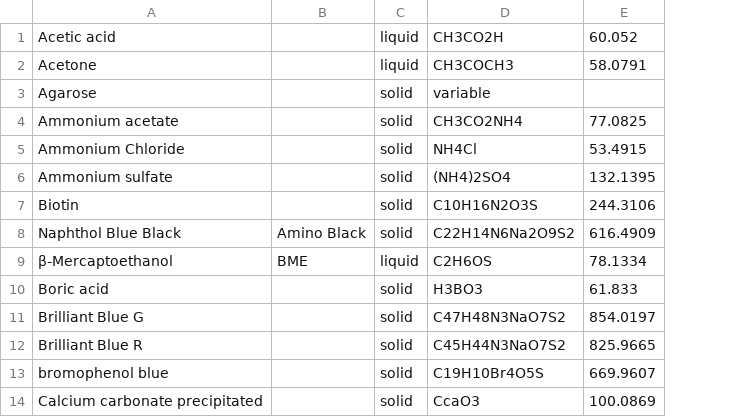
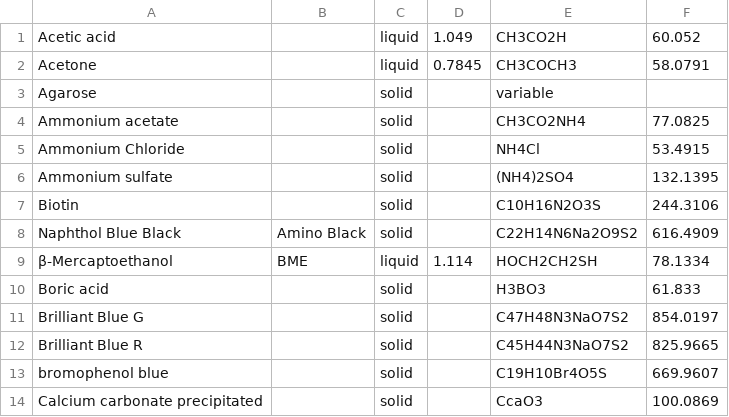
Before and after one commit to labwhisper/finaldilution, a CSV file: app/src/main/assets/default_compounds.csv, drawn as a sheet; only a part is shown; addresses are those after the commit; the diff names each change by its address in the sheet, - before the commit and + after, or states it on an @@ line.

```diff
--- a/app/src/main/assets/default_compounds.csv
+++ b/app/src/main/assets/default_compounds.csv
+column D, rows 1-9: 1.049 | 0.7845 |  |  |  |  |  |  | 1.114
-E9: C2H6OS
+E9: HOCH2CH2SH
```
Also changed, not shown: 7 other files.
